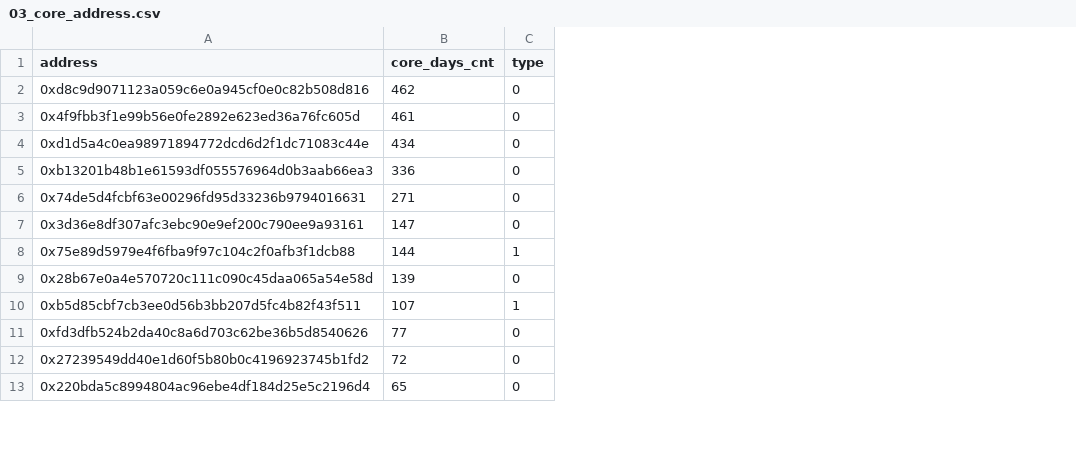
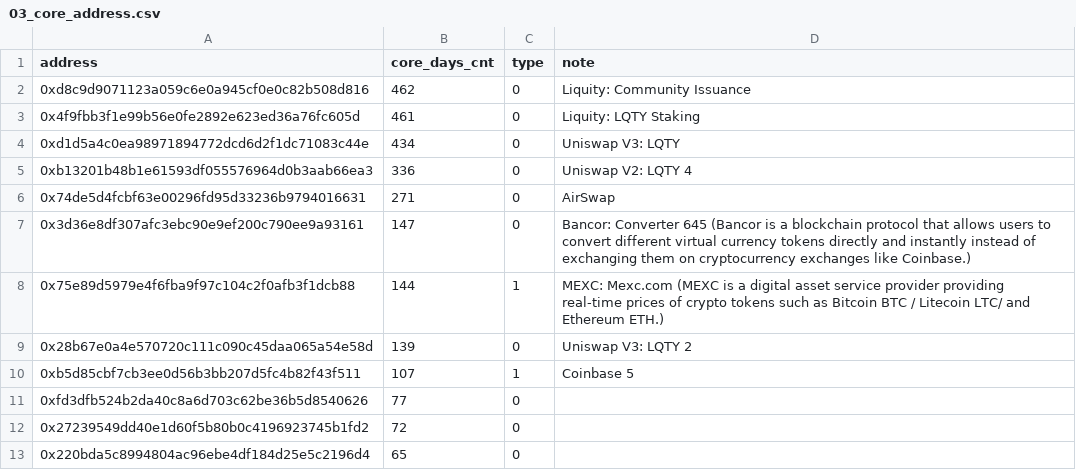
Before and after one commit to SciEcon/Blockchain-Network-Analysis, a CSV file: Data/LQTY_22-07-12/03_core_address.csv, drawn as a sheet; only a part is shown; the diff names each change by its address in the sheet, - before the commit and + after, or states it on an @@ line.

```diff
--- a/Data/LQTY_22-07-12/03_core_address.csv
+++ b/Data/LQTY_22-07-12/03_core_address.csv
+column D (note), rows 2-10: Liquity: Community Issuance | Liquity: LQTY Staking | Uniswap V3: LQTY | Uniswap V2: LQTY 4 | AirSwap | Bancor: Converter 645 (Bancor is a blockchain protocol that allows users to convert different virtual currency tokens directly and instantly instead of exchanging them on cryptocurrency exchanges like Coinbase.) | MEXC: Mexc.com (MEXC is a digital asset service provider providing real-time prices of crypto tokens such as Bitcoin BTC / Litecoin LTC/ and Ethereum ETH.) | Uniswap V3: LQTY 2 | Coinbase 5
```
Also changed, not shown: Data/LUSD_22-07-12/03_core_address.csv, 14 other files.
